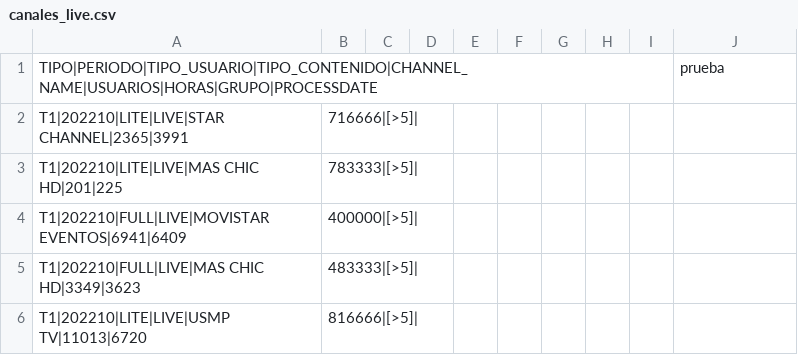
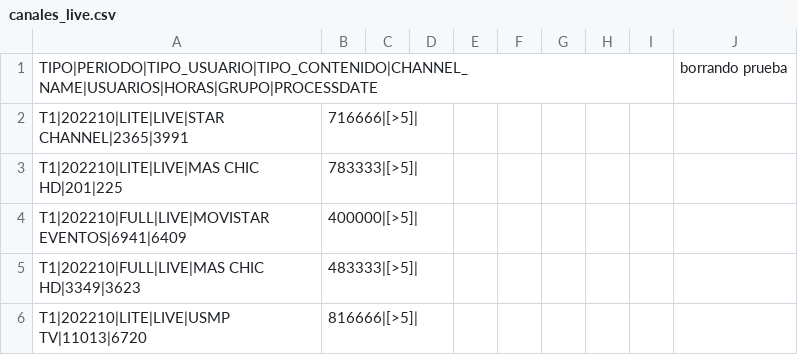
Before and after one commit to walterjesus88/canaleslive, a CSV file: canales_live.csv, drawn as a sheet; only a part is shown.

```diff
--- a/canales_live.csv
+++ b/canales_live.csv
@@ -1,2 +1,2 @@
-TIPO|PERIODO|TIPO_USUARIO|TIPO_CONTENIDO|CHANNEL_NAME|USUARIOS|HORAS|GRUPO|PROCESSDATE,,,,,,,,,prueba
+TIPO|PERIODO|TIPO_USUARIO|TIPO_CONTENIDO|CHANNEL_NAME|USUARIOS|HORAS|GRUPO|PROCESSDATE,,,,,,,,,borrando prueba
 T1|202210|LITE|LIVE|STAR CHANNEL|2365|3991,716666|[>5]|,,,,,,,,
```
Also changed, not shown: 1 other file.
